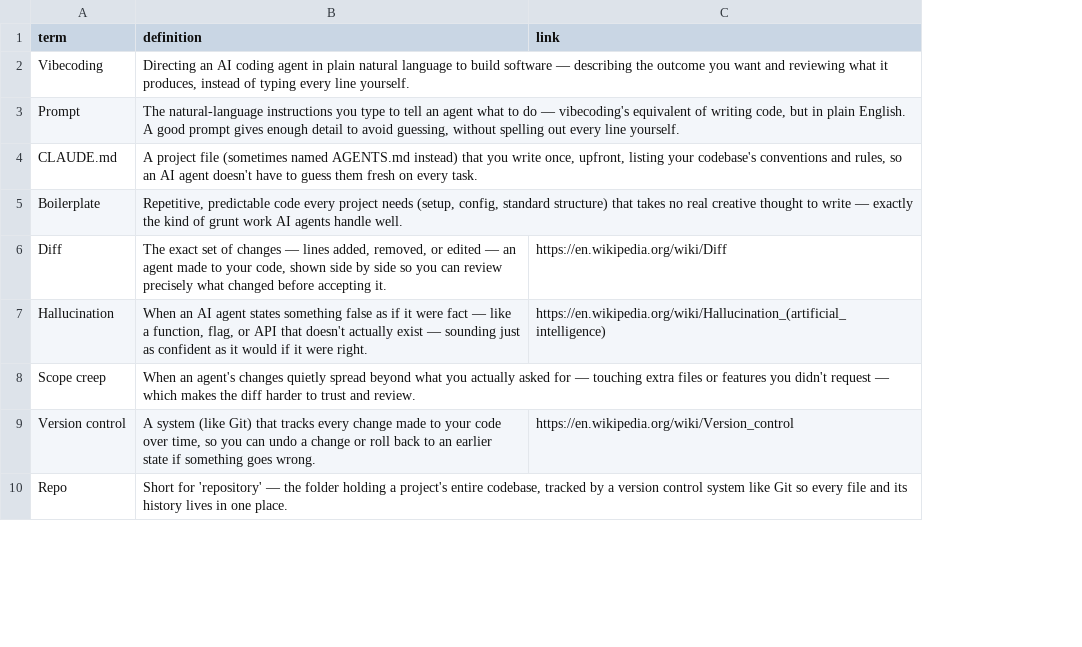
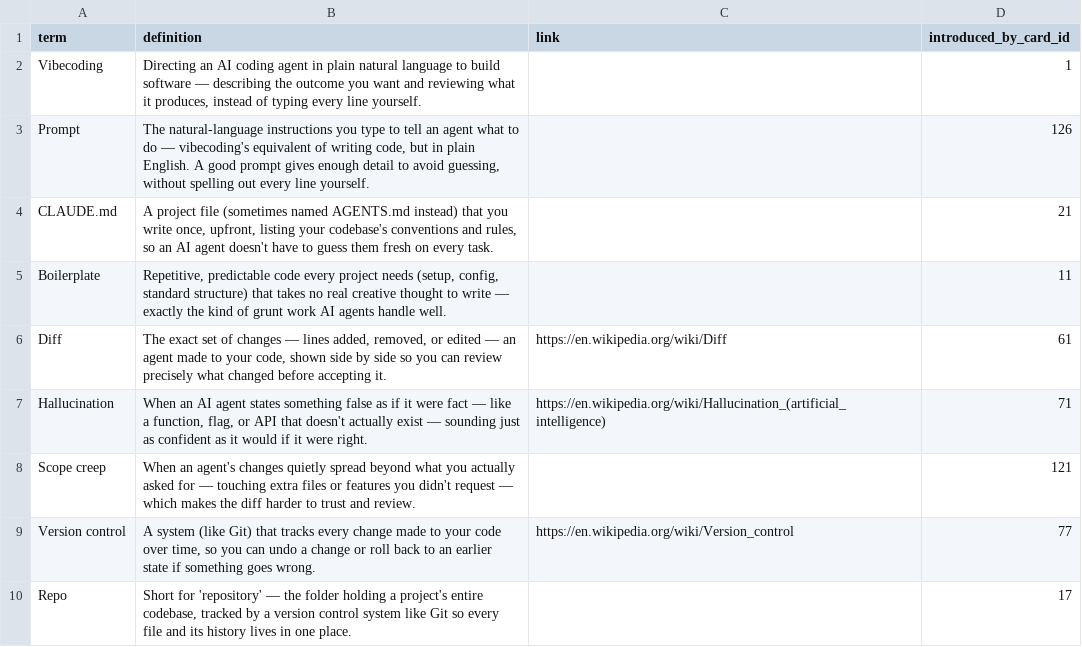
Before and after one commit to yaaddi-courses/effective-vibecoding, a CSV file: source/glossary.csv, drawn as a sheet; only a part is shown; the diff names each change by its address in the sheet, - before the commit and + after, or states it on an @@ line.

Commit message:
Back-fill glossary term ledger (introduced_by_card_id)
Deterministic clean-term mapping plus local-LLM-assisted resolution of
exercise-only terms (link to the term's own pack, adding one clarifying
sentence where the main card didn't already cover it). Course stays at 1.0.0.

```diff
--- a/source/glossary.csv
+++ b/source/glossary.csv
+column D (introduced_by_card_id), rows 2-10: 1 | 126 | 21 | 11 | 61 | 71 | 121 | 77 | 17
```
Also changed, not shown: source/cards.csv, 1 other file.
